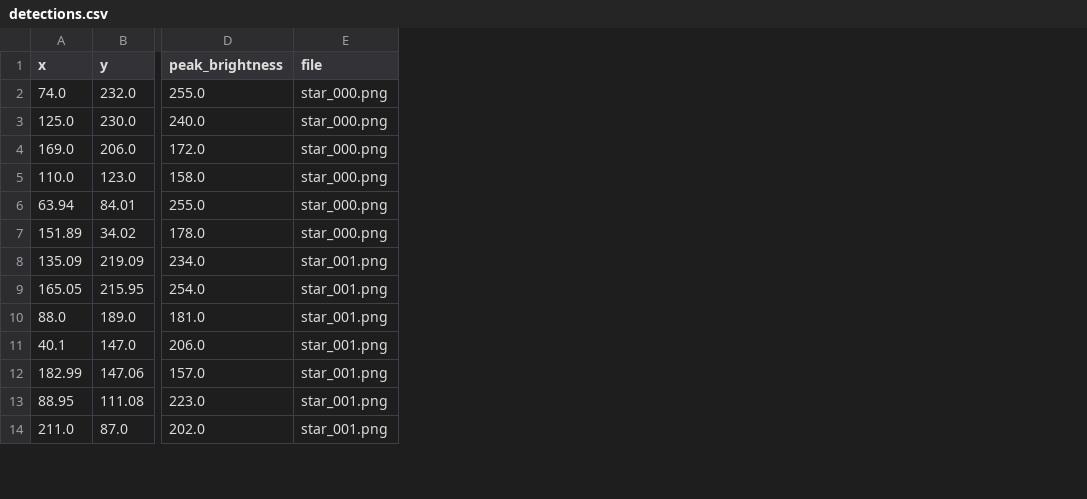
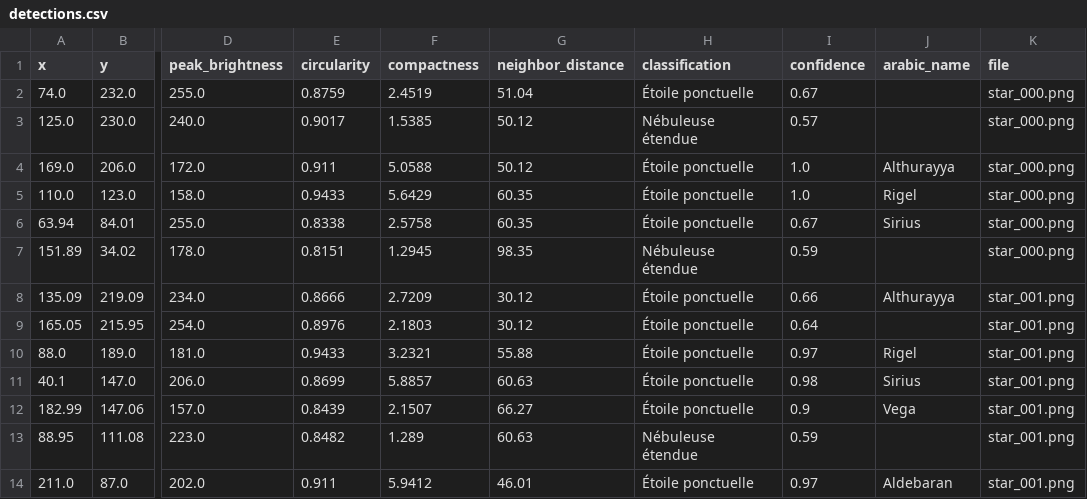
Before and after one commit to ahmedmbazaia/PFE, a CSV file: data/detections.csv, drawn as a sheet; only a part is shown, gaps mark what is left out; the diff names each change by its address in the sheet, - before the commit and + after, or states it on an @@ line.

Commit message:
feat: AI pipeline with 4-class classification and labeled sky reconstruction

```diff
--- a/data/detections.csv
+++ b/data/detections.csv
+column E (circularity), rows 2-14: 0.8759 | 0.9017 | 0.911 | 0.9433 | 0.8338 | 0.8151 | 0.8666 | 0.8976 | 0.9433 | 0.8699 | 0.8439 | 0.8482 | 0.911
+column F (compactness), rows 2-14: 2.4519 | 1.5385 | 5.0588 | 5.6429 | 2.5758 | 1.2945 | 2.7209 | 2.1803 | 3.2321 | 5.8857 | 2.1507 | 1.289 | 5.9412
+column G (neighbor_distance), rows 2-14: 51.04 | 50.12 | 50.12 | 60.35 | 60.35 | 98.35 | 30.12 | 30.12 | 55.88 | 60.63 | 66.27 | 60.63 | 46.01
+column H (classification), rows 2-14: Étoile ponctuelle | Nébuleuse étendue | Étoile ponctuelle | Étoile ponctuelle | Étoile ponctuelle | Nébuleuse étendue | Étoile ponctuelle | Étoile ponctuelle | Étoile ponctuelle | Étoile ponctuelle | Étoile ponctuelle | Nébuleuse étendue | Étoile ponctuelle
+column I (confidence), rows 2-14: 0.67 | 0.57 | 1.0 | 1.0 | 0.67 | 0.59 | 0.66 | 0.64 | 0.97 | 0.98 | 0.9 | 0.59 | 0.97
+column J (arabic_name), rows 4-14: Althurayya | Rigel | Sirius |  | Althurayya |  | Rigel | Sirius | Vega |  | Aldebaran
```
Also changed, not shown: 14 other files.
